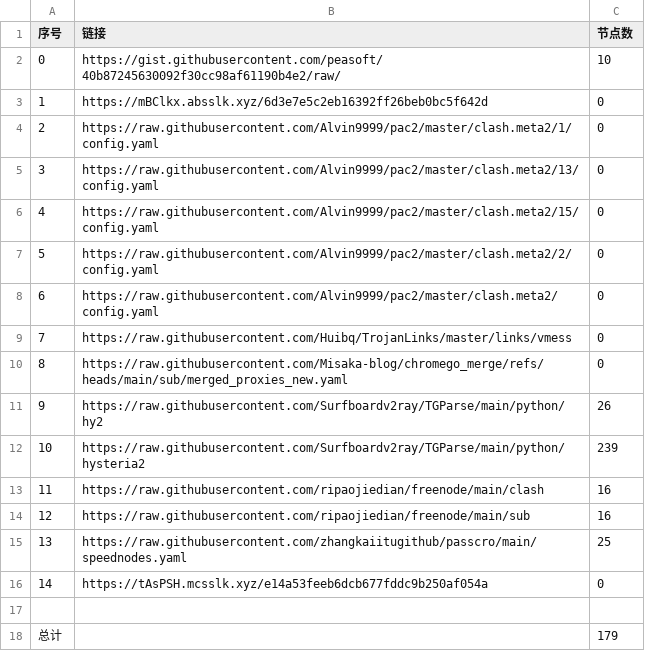
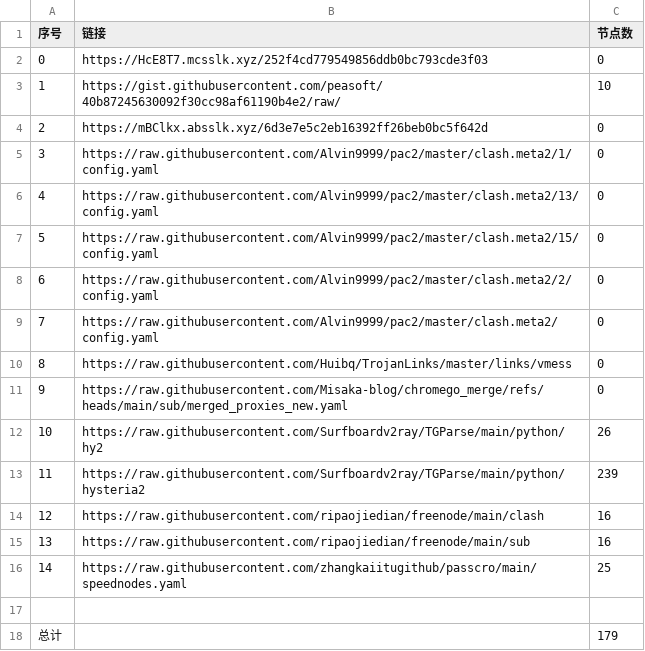
Before and after one commit to this-ooo/nmw, a CSV file: list_result.csv, drawn as a sheet; removed rows and columns are numbered as before the commit, all else as after; the diff names each change by its address in the sheet, - before the commit and + after, or states it on an @@ line.

```diff
--- a/list_result.csv
+++ b/list_result.csv
+row 2: 0 | https://HcE8T7.mcsslk.xyz/252f4cd779549856ddb0bc793cde3f03 | 0
@@ column A (序号) renumbered between rows 3 and 16 @@
-row 16: 14 | https://tAsPSH.mcsslk.xyz/e14a53feeb6dcb677fddc9b250af054a | 0
```
Also changed, not shown: 3 other files.
